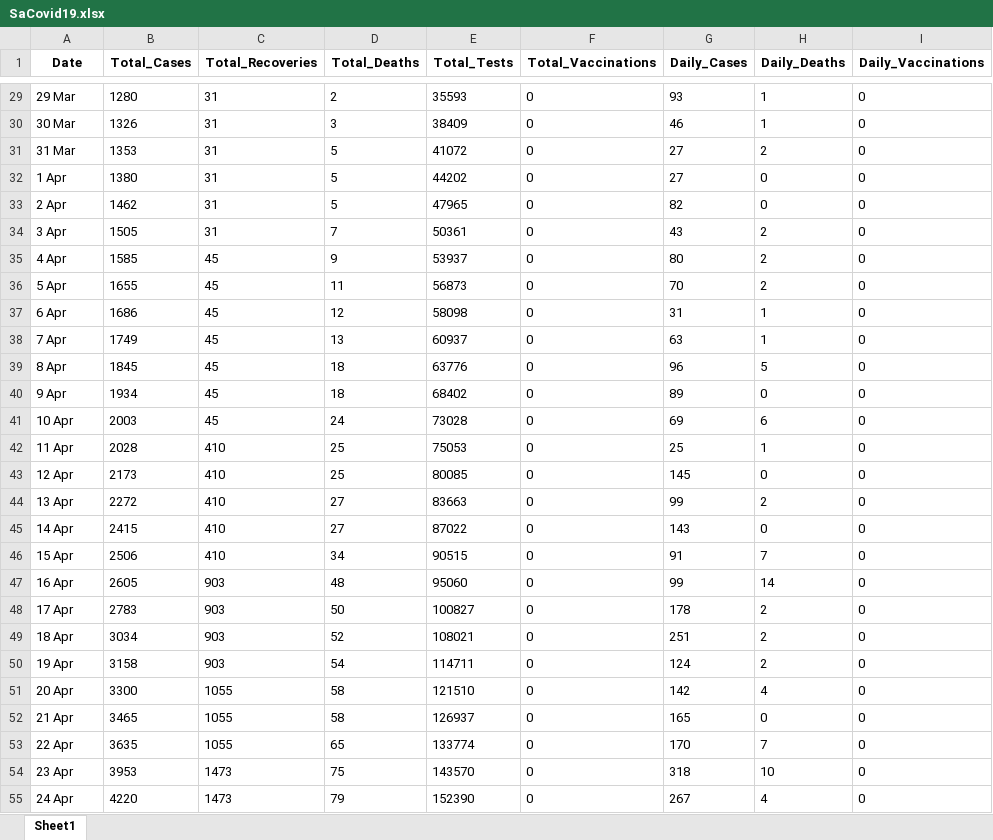
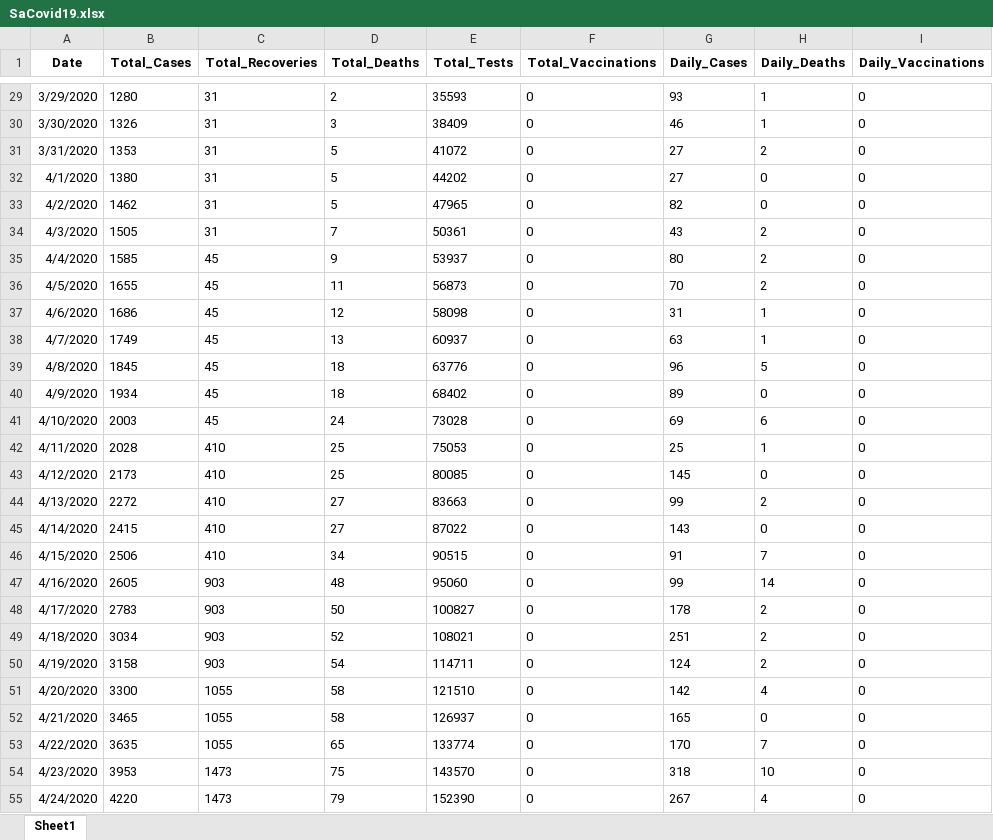
Before and after one commit to MufaroJoy/South-Africa-COVID19, an Excel workbook: SaCovid19.xlsx, sheet Sheet1, drawn as a sheet; only a part is shown, gaps mark what is left out; values as stored, in another font and other column widths than the file's, no borders; the diff covers the shown part only; the diff names each change by its address in the sheet, - before the commit and + after, or states it on an @@ line.

```diff
--- a/SaCovid19.xlsx (sheet Sheet1)
+++ b/SaCovid19.xlsx (sheet Sheet1)
-A29 (Date): 29 Mar
+A29 (Date): 3/29/2020
-A30 (Date): 30 Mar
+A30 (Date): 3/30/2020
-A31 (Date): 31 Mar
+A31 (Date): 3/31/2020
-A32 (Date): 1 Apr
+A32 (Date): 4/1/2020
-A33 (Date): 2 Apr
+A33 (Date): 4/2/2020
-A34 (Date): 3 Apr
+A34 (Date): 4/3/2020
-A35 (Date): 4 Apr
+A35 (Date): 4/4/2020
-A36 (Date): 5 Apr
+A36 (Date): 4/5/2020
-A37 (Date): 6 Apr
+A37 (Date): 4/6/2020
-A38 (Date): 7 Apr
+A38 (Date): 4/7/2020
-A39 (Date): 8 Apr
+A39 (Date): 4/8/2020
-A40 (Date): 9 Apr
+A40 (Date): 4/9/2020
-A41 (Date): 10 Apr
+A41 (Date): 4/10/2020
-A42 (Date): 11 Apr
+A42 (Date): 4/11/2020
-A43 (Date): 12 Apr
+A43 (Date): 4/12/2020
-A44 (Date): 13 Apr
+A44 (Date): 4/13/2020
-A45 (Date): 14 Apr
+A45 (Date): 4/14/2020
-A46 (Date): 15 Apr
+A46 (Date): 4/15/2020
-A47 (Date): 16 Apr
+A47 (Date): 4/16/2020
-A48 (Date): 17 Apr
+A48 (Date): 4/17/2020
-A49 (Date): 18 Apr
+A49 (Date): 4/18/2020
-A50 (Date): 19 Apr
+A50 (Date): 4/19/2020
-A51 (Date): 20 Apr
+A51 (Date): 4/20/2020
-A52 (Date): 21 Apr
+A52 (Date): 4/21/2020
-A53 (Date): 22 Apr
+A53 (Date): 4/22/2020
-A54 (Date): 23 Apr
+A54 (Date): 4/23/2020
-A55 (Date): 24 Apr
+A55 (Date): 4/24/2020
```
Also changed, not shown: 752 edited cells elsewhere in this sheet, 13 other files.
